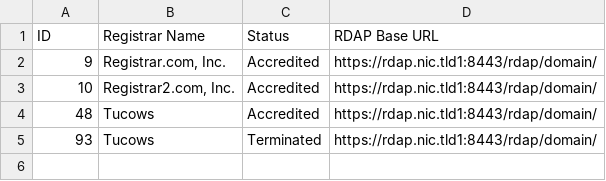
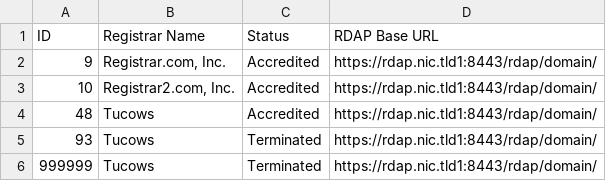
Before and after one commit to icann/iana-registrar, a CSV file: registrarwatch/uat_test.csv, drawn as a sheet.

Commit message:
Update uat_test.csv

```diff
--- a/registrarwatch/uat_test.csv
+++ b/registrarwatch/uat_test.csv
@@ -5 +5,2 @@
 93,"Tucows",Terminated,https://rdap.nic.tld1:8443/rdap/domain/
+999999,"Tucows",Terminated,https://rdap.nic.tld1:8443/rdap/domain/
```
